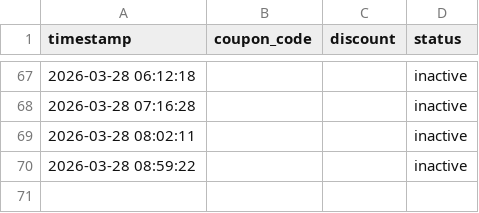
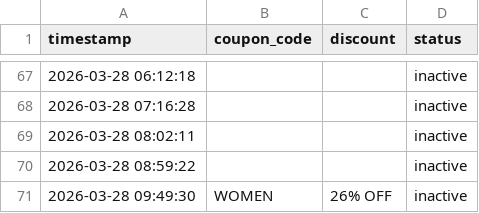
Before and after one commit to mandeeps1nghh/Blinkdeal, a CSV file: deals.csv, drawn as a sheet; only a part is shown, gaps mark what is left out.

Commit message:
Update deal state [skip ci]

```diff
--- a/deals.csv
+++ b/deals.csv
@@ -70 +70,2 @@ timestamp,coupon_code,discount,status
 2026-03-28 08:59:22,,,inactive
+2026-03-28 09:49:30,WOMEN,26% OFF,inactive
```
Also changed, not shown: 1 other file.
